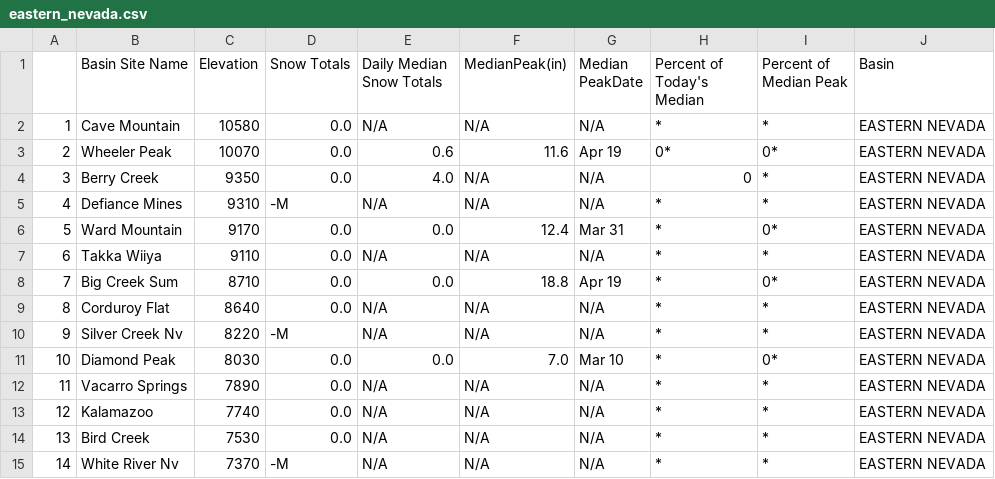
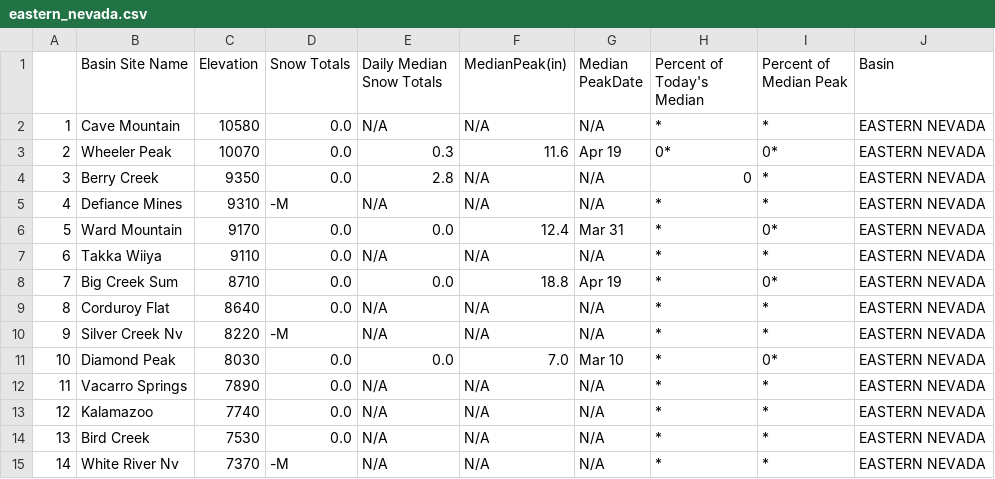
Before and after one commit to abcotvdata/CA-weather-tracker, a CSV file: eastern_nevada.csv, drawn as a sheet.

```diff
--- a/eastern_nevada.csv
+++ b/eastern_nevada.csv
@@ -2,4 +2,4 @@
 "1","Cave Mountain","10580","0.0","N/A","N/A","N/A","*","*","EASTERN NEVADA"
-"2","Wheeler Peak","10070","0.0","0.6","11.6","Apr 19","0*","0*","EASTERN NEVADA"
-"3","Berry Creek","9350","0.0","4.0","N/A","N/A","0","*","EASTERN NEVADA"
+"2","Wheeler Peak","10070","0.0","0.3","11.6","Apr 19","0*","0*","EASTERN NEVADA"
+"3","Berry Creek","9350","0.0","2.8","N/A","N/A","0","*","EASTERN NEVADA"
 "4","Defiance Mines","9310","-M","N/A","N/A","N/A","*","*","EASTERN NEVADA"
```
Also changed, not shown: carson_river.csv, lake_tahoe.csv, 8 other files.
